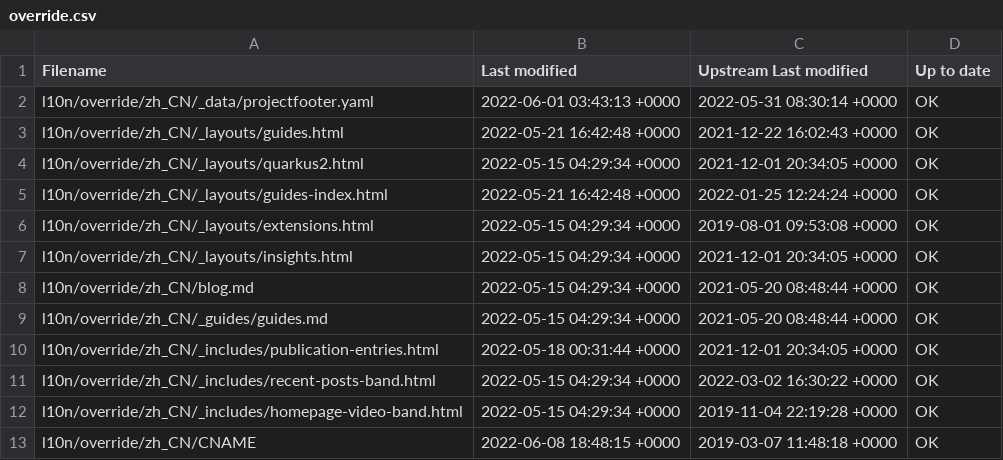
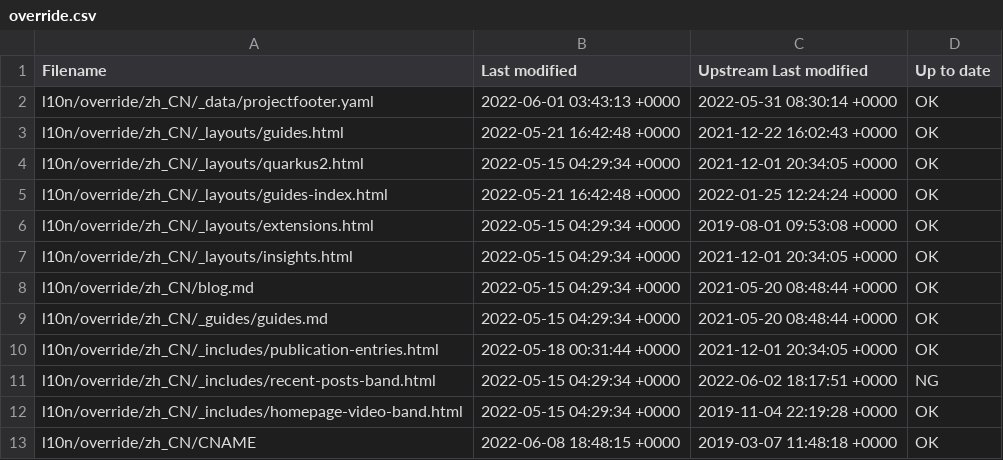
Before and after one commit to quarkusio/cn.quarkus.io, a CSV file: l10n/stats/override.csv, drawn as a sheet.

Commit message:
Update override stats

```diff
--- a/l10n/stats/override.csv
+++ b/l10n/stats/override.csv
@@ -10,3 +10,3 @@ l10n/override/zh_CN/_guides/guides.md, 2022-05-15 04:29:34 +0000, 2021-05-20 08:
 l10n/override/zh_CN/_includes/publication-entries.html, 2022-05-18 00:31:44 +0000, 2021-12-01 20:34:05 +0000, OK
-l10n/override/zh_CN/_includes/recent-posts-band.html, 2022-05-15 04:29:34 +0000, 2022-03-02 16:30:22 +0000, OK
+l10n/override/zh_CN/_includes/recent-posts-band.html, 2022-05-15 04:29:34 +0000, 2022-06-02 18:17:51 +0000, NG
 l10n/override/zh_CN/_includes/homepage-video-band.html, 2022-05-15 04:29:34 +0000, 2019-11-04 22:19:28 +0000, OK
```
